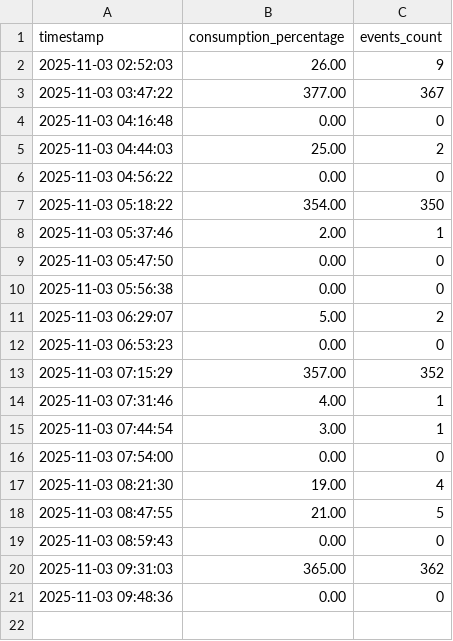
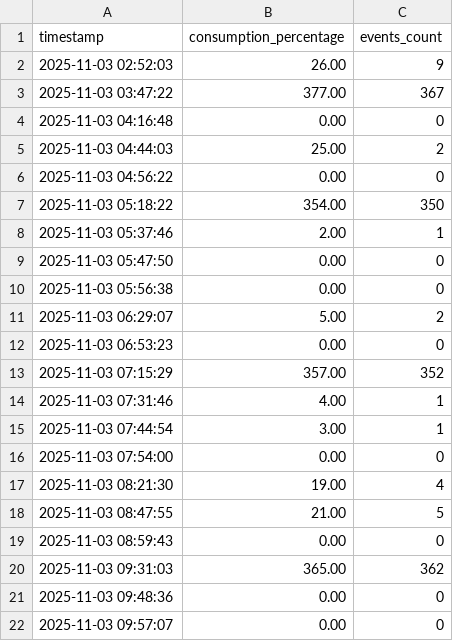
Before and after one commit to witoldprzygoda/traficar, a CSV file: data/consumption.csv, drawn as a sheet.

```diff
--- a/data/consumption.csv
+++ b/data/consumption.csv
@@ -21 +21,2 @@ timestamp,consumption_percentage,events_count
 2025-11-03 09:48:36,0.00,0
+2025-11-03 09:57:07,0.00,0
```
Also changed, not shown: data/last_state.csv.
